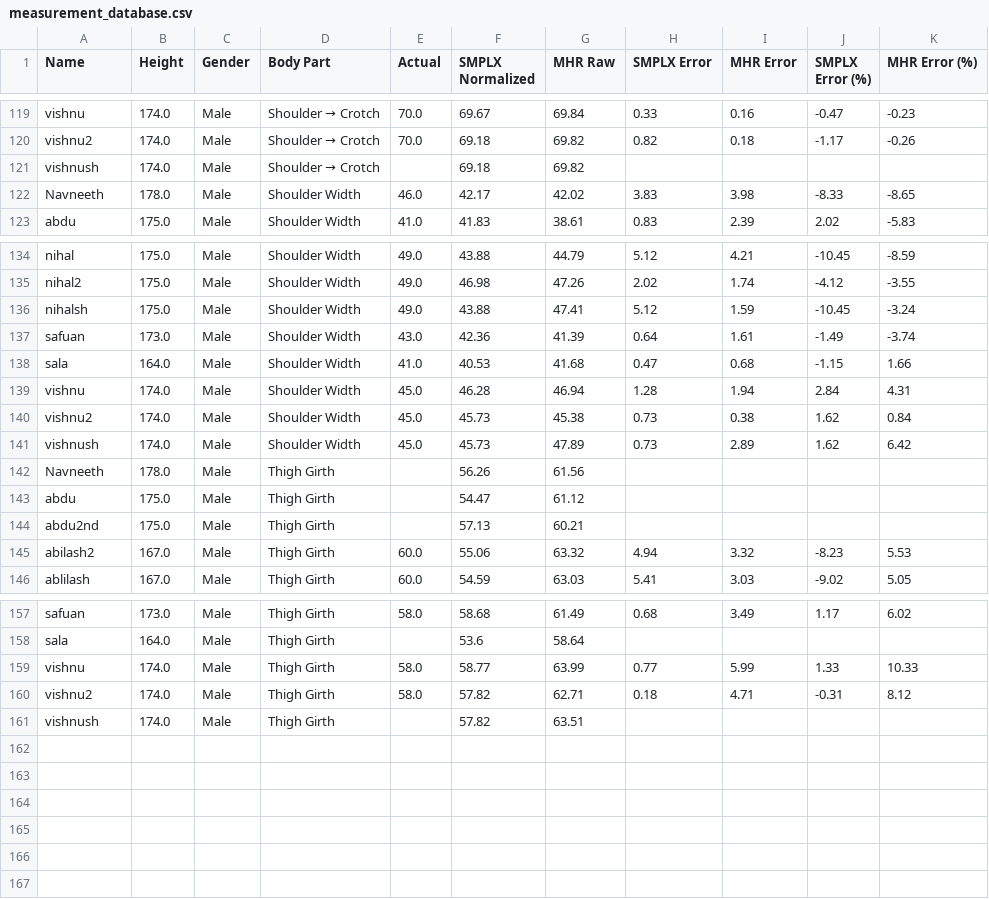
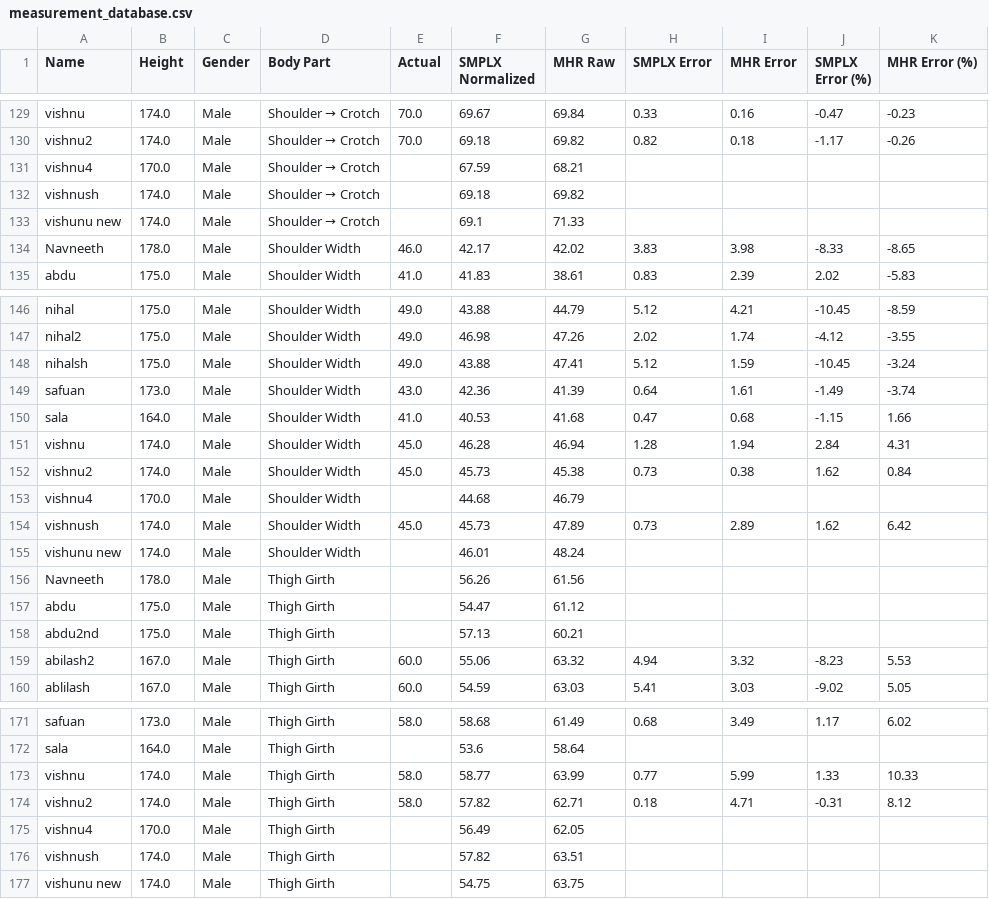
Before and after one commit to safuaaannn/trimesh, a CSV file: eval_app/measurement_database.csv, drawn as a sheet; only a part is shown, gaps mark what is left out; the diff covers the shown part only.

```diff
--- a/eval_app/measurement_database.csv
+++ b/eval_app/measurement_database.csv
@@ -120,3 +130,5 @@ vishnu,174.0,Male,Shoulder → Crotch,70.0,69.67,69.84,0.33,0.16,-0.47,-0.23
 vishnu2,174.0,Male,Shoulder → Crotch,70.0,69.18,69.82,0.82,0.18,-1.17,-0.26
+vishnu4,170.0,Male,Shoulder → Crotch,,67.59,68.21,,,,
 vishnush,174.0,Male,Shoulder → Crotch,,69.18,69.82,,,,
+vishunu new ,174.0,Male,Shoulder → Crotch,,69.1,71.33,,,,
 Navneeth,178.0,Male,Shoulder Width,46.0,42.17,42.02,3.83,3.98,-8.33,-8.65
@@ -140,3 +152,5 @@ vishnu,174.0,Male,Shoulder Width,45.0,46.28,46.94,1.28,1.94,2.84,4.31
 vishnu2,174.0,Male,Shoulder Width,45.0,45.73,45.38,0.73,0.38,1.62,0.84
+vishnu4,170.0,Male,Shoulder Width,,44.68,46.79,,,,
 vishnush,174.0,Male,Shoulder Width,45.0,45.73,47.89,0.73,2.89,1.62,6.42
+vishunu new ,174.0,Male,Shoulder Width,,46.01,48.24,,,,
 Navneeth,178.0,Male,Thigh Girth,,56.26,61.56,,,,
@@ -160,2 +174,4 @@ vishnu,174.0,Male,Thigh Girth,58.0,58.77,63.99,0.77,5.99,1.33,10.33
 vishnu2,174.0,Male,Thigh Girth,58.0,57.82,62.71,0.18,4.71,-0.31,8.12
+vishnu4,170.0,Male,Thigh Girth,,56.49,62.05,,,,
 vishnush,174.0,Male,Thigh Girth,,57.82,63.51,,,,
+vishunu new ,174.0,Male,Thigh Girth,,54.75,63.75,,,,
```
Also changed, not shown: 10 added rows elsewhere in this file, 11 other files.
